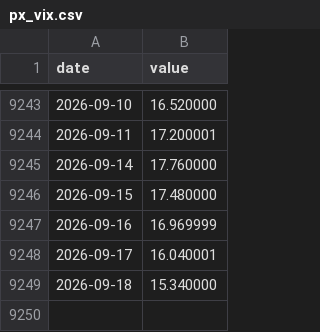
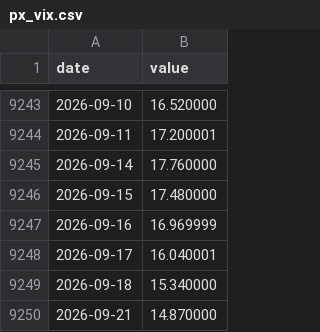
Before and after one commit to jcoder86/Speakeasy-risk, a CSV file: data/history/px_vix.csv, drawn as a sheet; only a part is shown, gaps mark what is left out.

```diff
--- a/data/history/px_vix.csv
+++ b/data/history/px_vix.csv
@@ -9249 +9249,2 @@ date,value
 2026-09-18,15.340000
+2026-09-21,14.870000
```
Also changed, not shown: data/history/top10_concentration.csv, 3 other files.
